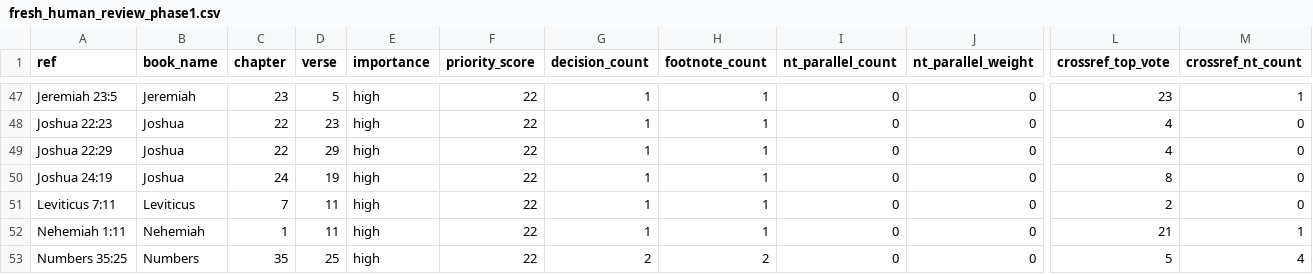
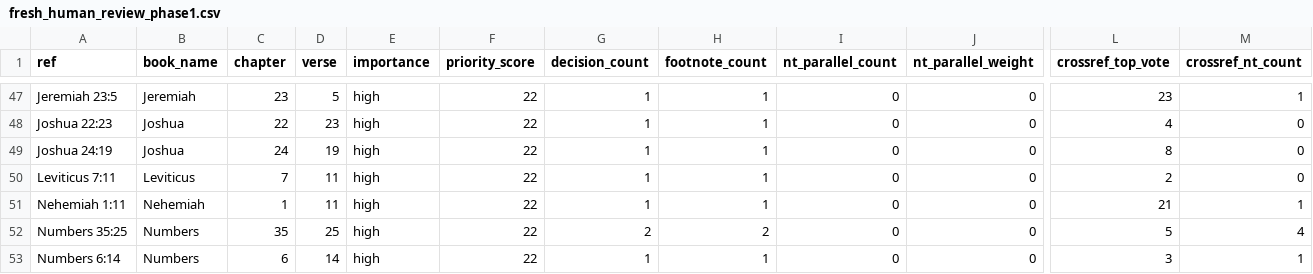
Before and after one commit to Biblejustin/LXX_Bible_Project, a CSV file: output/fresh_human_review_phase1.csv, drawn as a sheet; only a part is shown, gaps mark what is left out; the shorter side is filled out with more unchanged rows; removed rows and columns are numbered as before the commit, all else as after; rows hold the shown columns only; the diff covers the shown part only; the diff names each change by its address in the sheet, - before the commit and + after, or states it on an @@ line.

```diff
--- a/output/fresh_human_review_phase1.csv
+++ b/output/fresh_human_review_phase1.csv
-row 49: Joshua 22:29 | Joshua | 22 | 29 | high | 22 | 1 | 1 | 0 | 0 | 4 | 0
```
Also changed, not shown: 1 added row and 1 edited cell elsewhere in this file, output/fresh_human_review_core.csv, output/fresh_ot_idiom_consistency_outliers.csv, 50 other files.
